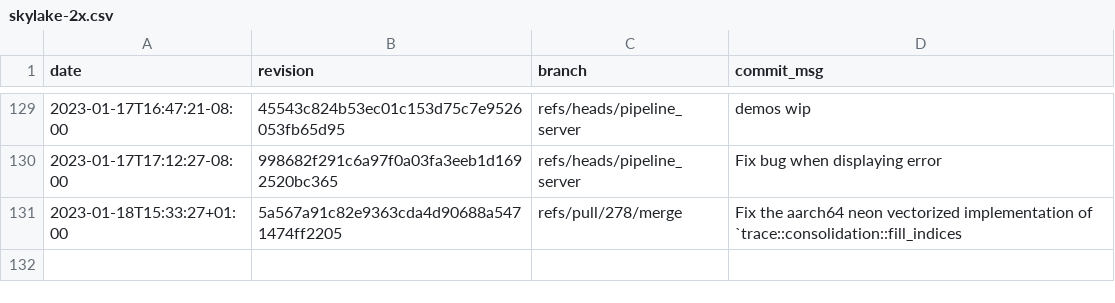
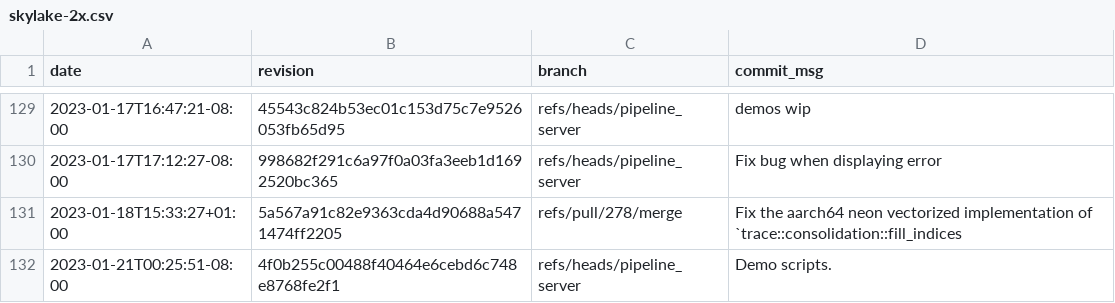
Before and after one commit to gz/dbsp-benchmarks, a CSV file: _data/skylake-2x.csv, drawn as a sheet; only a part is shown, gaps mark what is left out.

Commit message:
Added benchmark results for 4f0b255c00488f40464e6cebd6c748e8768fe2f1.

```diff
--- a/_data/skylake-2x.csv
+++ b/_data/skylake-2x.csv
@@ -131 +131,2 @@ date,revision,branch,commit_msg
 "2023-01-18T15:33:27+01:00","5a567a91c82e9363cda4d90688a5471474ff2205","refs/pull/278/merge","Fix the aarch64 neon vectorized implementation of `trace::consolidation::fill_indices"
+"2023-01-21T00:25:51-08:00","4f0b255c00488f40464e6cebd6c748e8768fe2f1","refs/heads/pipeline_server","Demo scripts."
```
Also changed, not shown: 8 other files.
